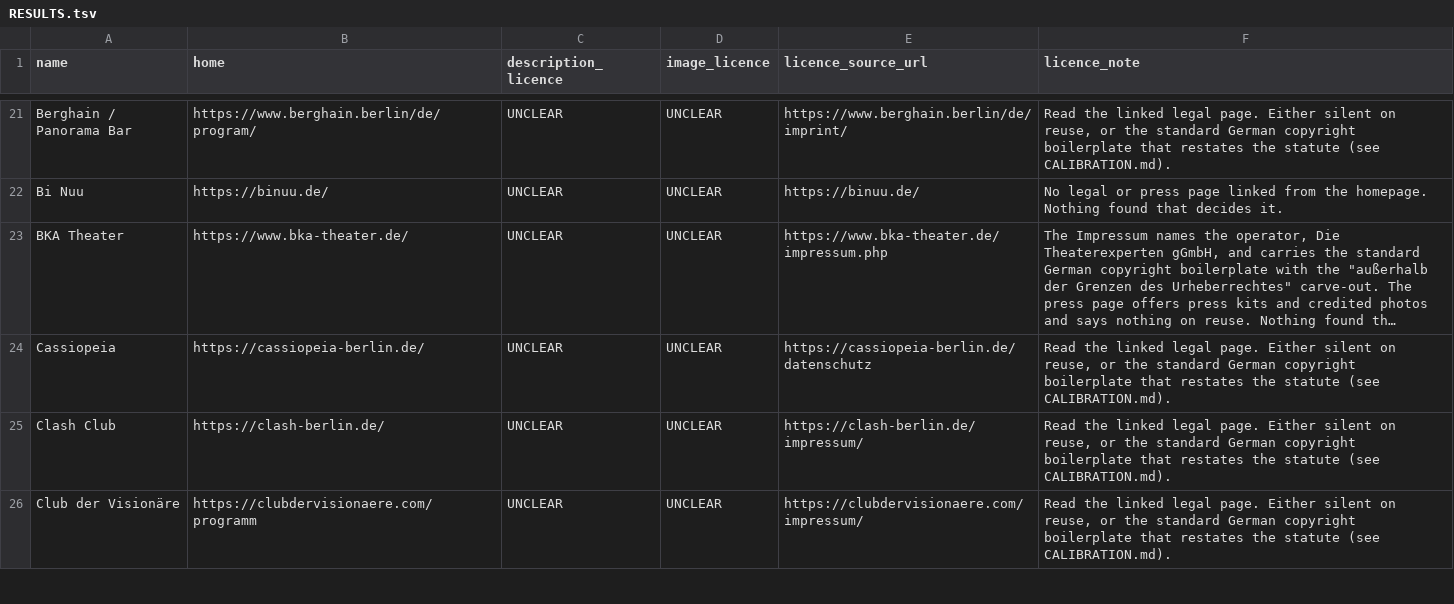
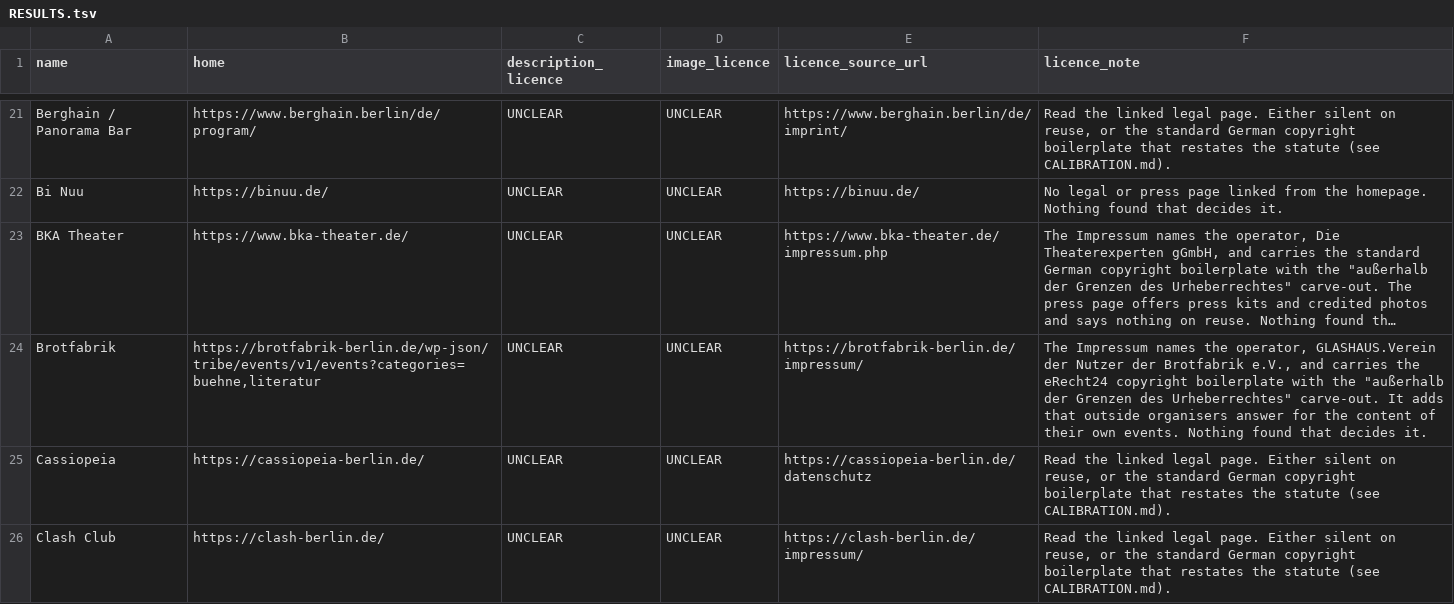
Before and after one commit to enorm-labs/event-junkie, a TSV file: docs/licence-review/RESULTS.tsv, drawn as a sheet; only a part is shown, gaps mark what is left out; the shorter side is filled out with more unchanged rows; long unchanged cells end in …; the diff names each change by its address in the sheet, - before the commit and + after, or states it on an @@ line.

```diff
--- a/docs/licence-review/RESULTS.tsv
+++ b/docs/licence-review/RESULTS.tsv
+row 24: Brotfabrik | https://brotfabrik-berlin.de/wp-json/tribe/events/v1/events?categories=buehne,literatur | UNCLEAR | UNCLEAR | https://brotfabrik-berlin.de/impressum/ | The Impressum names the operator, GLASHAUS.Verein der Nutzer der Brotfabrik e.V., and carries the eRecht24 copyright boilerplate with the "außerhalb der Grenzen des Urheberrechtes" carve-out. It adds that outside organisers answer for the content of their own events. Nothing found that decides it.
```
Also changed, not shown: 12 other files.
